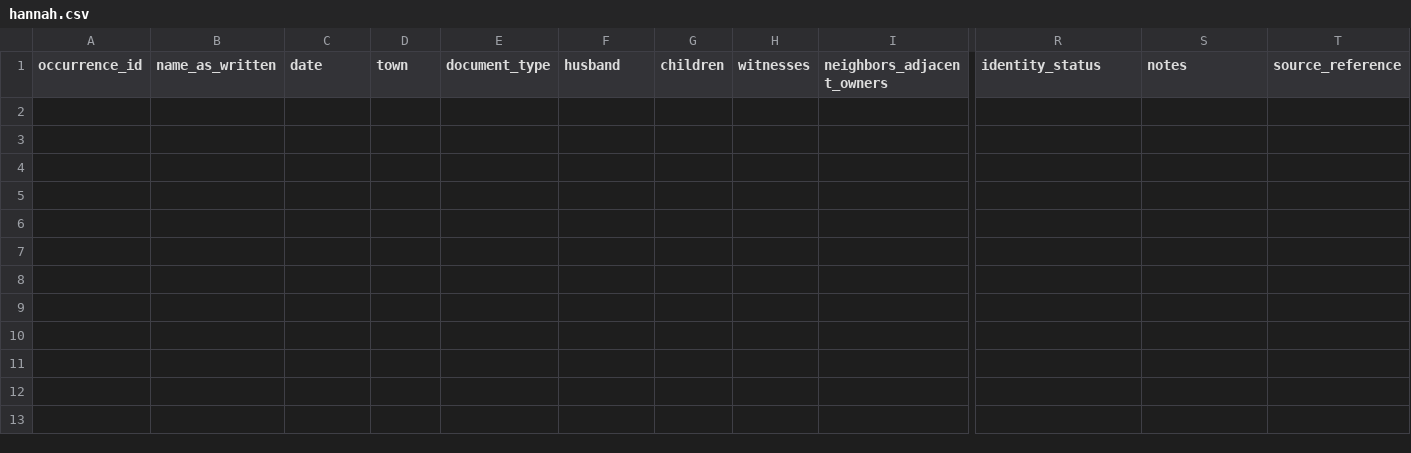
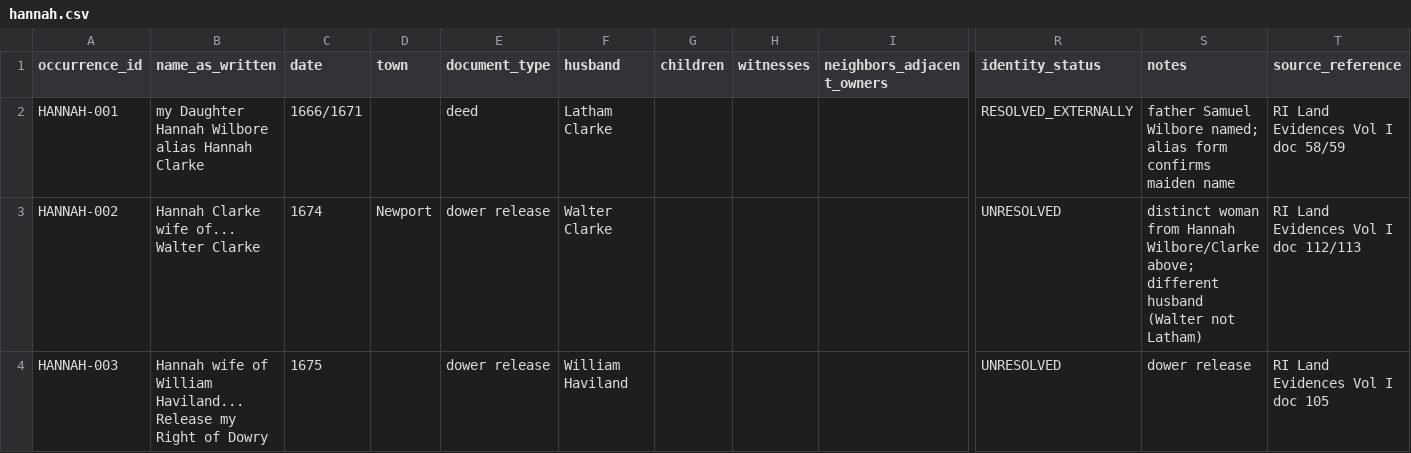
Before and after one commit to lemuwah/joan-archive, a CSV file: methodology/12-name-experiment/data/hannah.csv, drawn as a sheet; only a part is shown, gaps mark what is left out; rows hold the shown columns only; the diff names each change by its address in the sheet, - before the commit and + after, or states it on an @@ line.

Commit message:
12-name experiment: methodology fixes from Claude stress test + Gorton control set + first 118-doc population (docs 1-118 of 445)

```diff
--- a/methodology/12-name-experiment/data/hannah.csv
+++ b/methodology/12-name-experiment/data/hannah.csv
+row 2: HANNAH-001 | my Daughter Hannah Wilbore alias Hannah Clarke | 1666/1671 |  | deed | Latham Clarke |  |  |  | RESOLVED_EXTERNALLY | father Samuel Wilbore named; alias form confirms maiden name | RI Land Evidences Vol I doc 58/59
+row 3: HANNAH-002 | Hannah Clarke wife of... Walter Clarke | 1674 | Newport | dower release | Walter Clarke |  |  |  | UNRESOLVED | distinct woman from Hannah Wilbore/Clarke above; different husband (Walter not Latham) | RI Land Evidences Vol I doc 112/113
+row 4: HANNAH-003 | Hannah wife of William Haviland... Release my Right of Dowry | 1675 |  | dower release | William Haviland |  |  |  | UNRESOLVED | dower release | RI Land Evidences Vol I doc 105
```
Also changed, not shown: methodology/12-name-experiment/data/abigail.csv, methodology/12-name-experiment/data/anne.csv, 6 other files.
